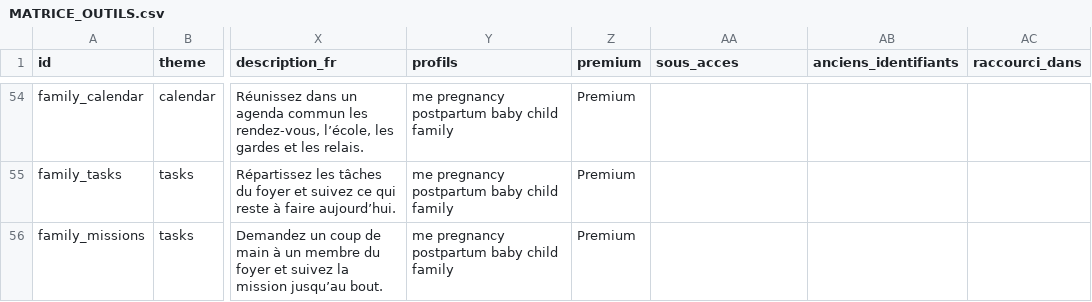
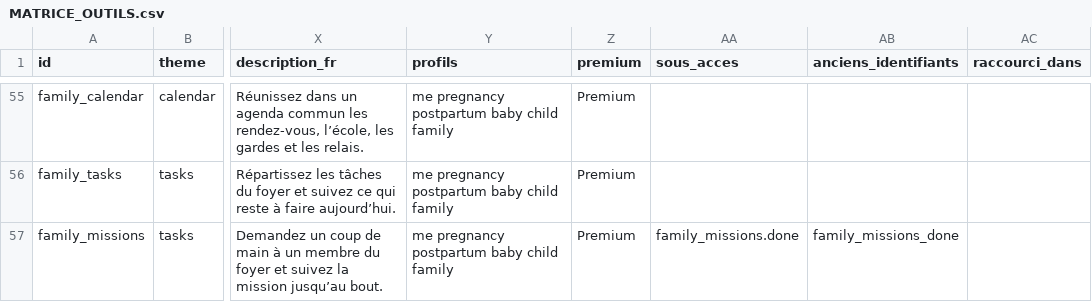
Before and after one commit to alafrench7593-a11y/homi, a CSV file: MATRICE_OUTILS.csv, drawn as a sheet; only a part is shown, gaps mark what is left out; addresses are those after the commit; the diff covers the shown part only; the diff names each change by its address in the sheet, - before the commit and + after, or states it on an @@ line.

```diff
--- a/MATRICE_OUTILS.csv
+++ b/MATRICE_OUTILS.csv
-AA57 (sous_acces): (empty)
+AA57 (sous_acces): family_missions.done
-AB57 (anciens_identifiants): (empty)
+AB57 (anciens_identifiants): family_missions_done
```
Also changed, not shown: 3 added rows and 2 edited cells elsewhere in this file, HOMI_SCREEN_INVENTORY.csv, 32 other files.
